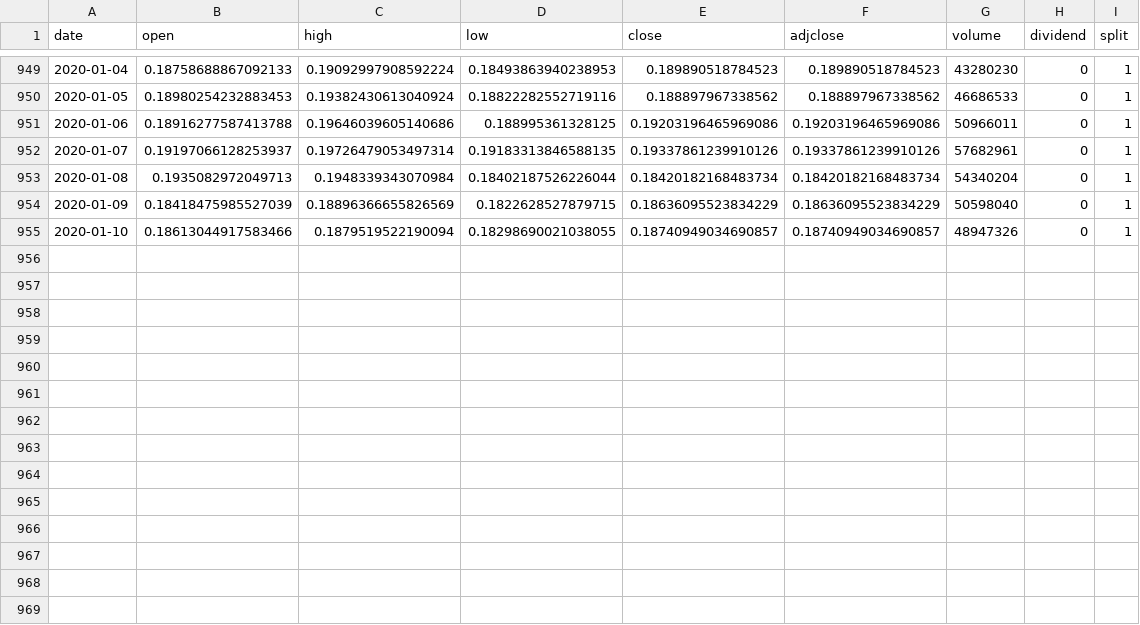
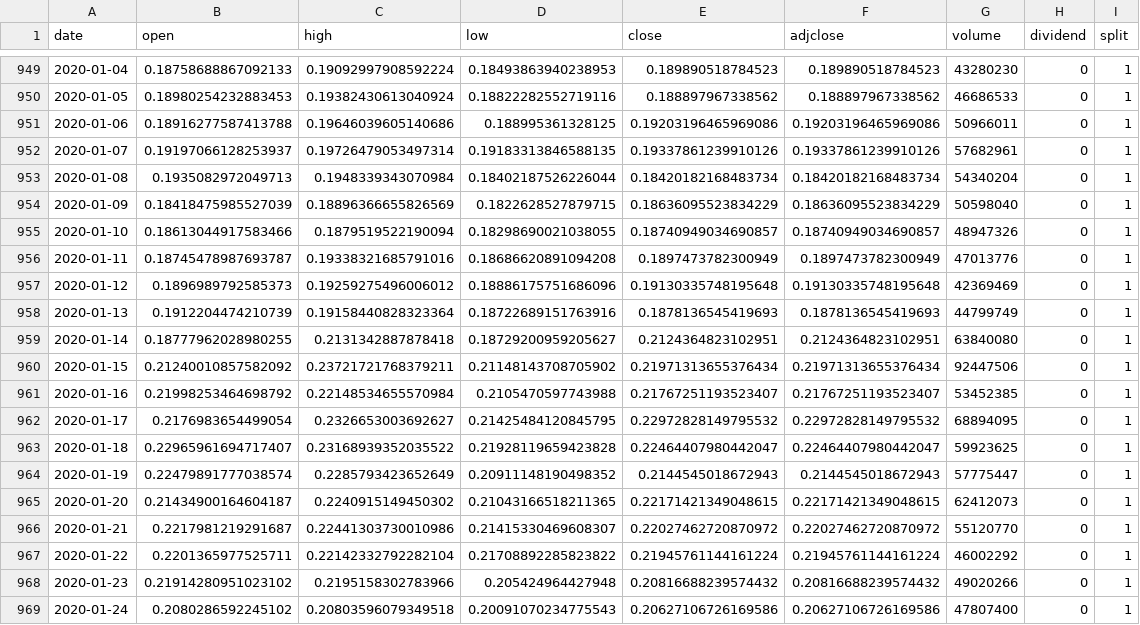
Before and after one commit to phyztech/Paradigm, a CSV file: Portfolio/Zipline/Article #2/data/BAT.csv, drawn as a sheet; only a part is shown, gaps mark what is left out.

```diff
--- a/Portfolio/Zipline/Article #2/data/BAT.csv
+++ b/Portfolio/Zipline/Article #2/data/BAT.csv
@@ -955 +955,15 @@ date,open,high,low,close,adjclose,volume,dividend,split
 2020-01-10,0.18613044917583466,0.1879519522190094,0.18298690021038055,0.18740949034690857,0.18740949034690857,48947326,0,1
+2020-01-11,0.18745478987693787,0.19338321685791016,0.18686620891094208,0.1897473782300949,0.1897473782300949,47013776,0,1
+2020-01-12,0.1896989792585373,0.19259275496006012,0.18886175751686096,0.19130335748195648,0.19130335748195648,42369469,0,1
+2020-01-13,0.1912204474210739,0.19158440828323364,0.18722689151763916,0.1878136545419693,0.1878136545419693,44799749,0,1
+2020-01-14,0.18777962028980255,0.2131342887878418,0.18729200959205627,0.2124364823102951,0.2124364823102951,63840080,0,1
+2020-01-15,0.21240010857582092,0.23721721768379211,0.21148143708705902,0.21971313655376434,0.21971313655376434,92447506,0,1
+2020-01-16,0.21998253464698792,0.22148534655570984,0.2105470597743988,0.21767251193523407,0.21767251193523407,53452385,0,1
+2020-01-17,0.2176983654499054,0.2326653003692627,0.21425484120845795,0.22972828149795532,0.22972828149795532,68894095,0,1
+2020-01-18,0.22965961694717407,0.23168939352035522,0.21928119659423828,0.22464407980442047,0.22464407980442047,59923625,0,1
+2020-01-19,0.22479891777038574,0.2285793423652649,0.20911148190498352,0.2144545018672943,0.2144545018672943,57775447,0,1
+2020-01-20,0.21434900164604187,0.2240915149450302,0.21043166518211365,0.22171421349048615,0.22171421349048615,62412073,0,1
+2020-01-21,0.2217981219291687,0.22441303730010986,0.21415330469608307,0.22027462720870972,0.22027462720870972,55120770,0,1
+2020-01-22,0.2201365977525711,0.22142332792282104,0.21708892285823822,0.21945761144161224,0.21945761144161224,46002292,0,1
+2020-01-23,0.21914280951023102,0.2195158302783966,0.205424964427948,0.20816688239574432,0.20816688239574432,49020266,0,1
+2020-01-24,0.2080286592245102,0.20803596079349518,0.20091070234775543,0.20627106726169586,0.20627106726169586,47807400,0,1
```
Also changed, not shown: Portfolio/Zipline/Article #2/data/BNB.csv, Portfolio/Zipline/Article #2/data/ETH.csv, 23 other files.
